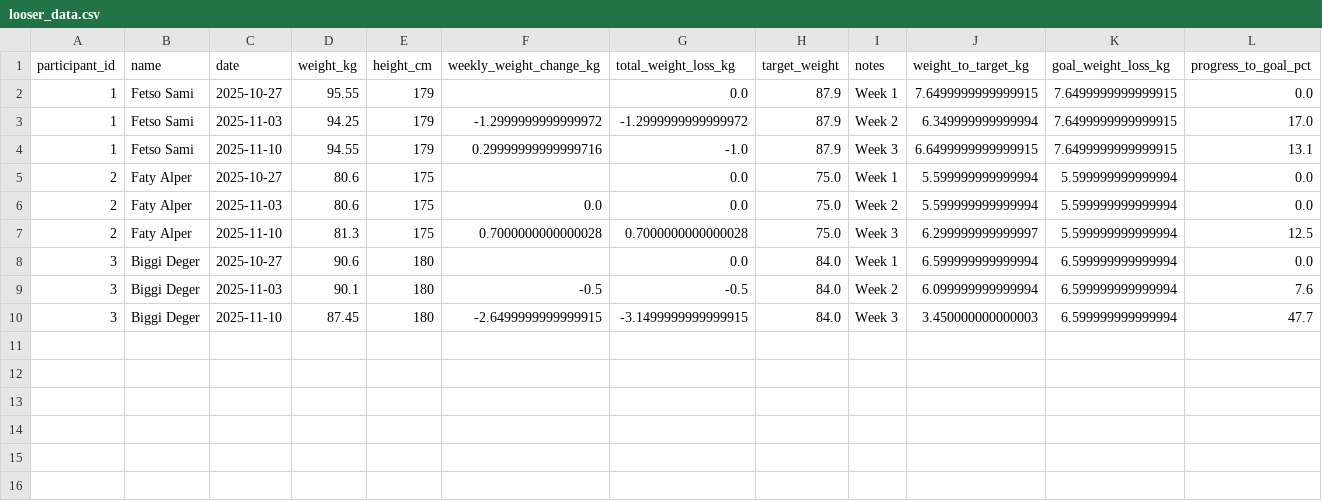
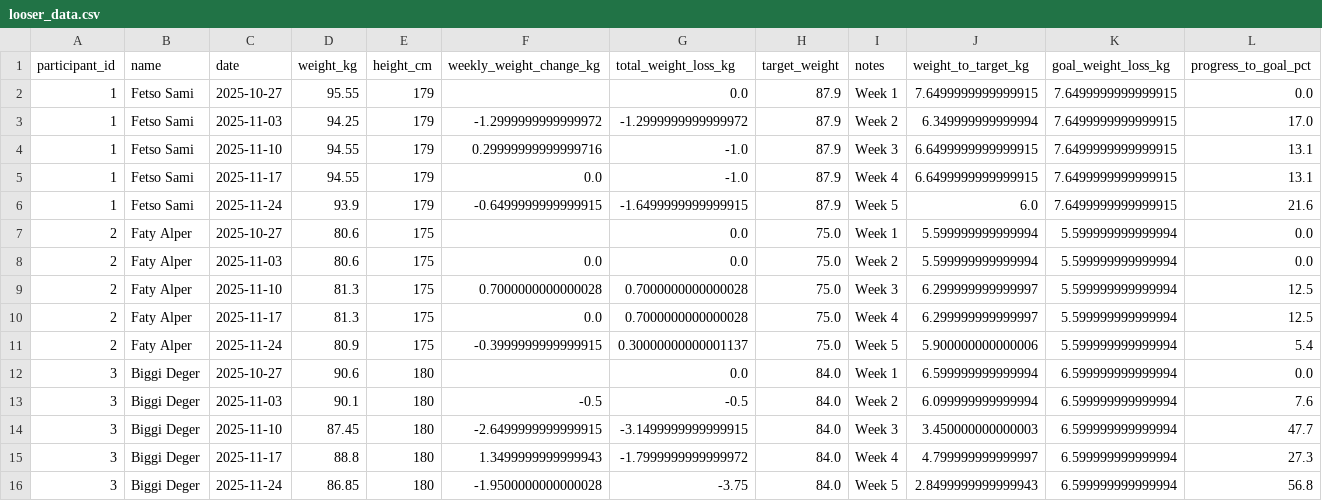
Before and after one commit to deye/BiggestLooserChnEdition, a CSV file: looser_data.csv, drawn as a sheet.

Commit message:
Update with data.

```diff
--- a/looser_data.csv
+++ b/looser_data.csv
@@ -4,2 +4,4 @@ participant_id,name,date,weight_kg,height_cm,weekly_weight_change_kg,total_weigh
 1,Fetso Sami,2025-11-10,94.55,179,0.29999999999999716,-1.0,87.9,Week 3,6.6499999999999915,7.6499999999999915,13.1
+1,Fetso Sami,2025-11-17,94.55,179,0.0,-1.0,87.9,Week 4,6.6499999999999915,7.6499999999999915,13.1
+1,Fetso Sami,2025-11-24,93.9,179,-0.6499999999999915,-1.6499999999999915,87.9,Week 5,6.0,7.6499999999999915,21.6
 2,Faty Alper,2025-10-27,80.6,175,,0.0,75.0,Week 1,5.599999999999994,5.599999999999994,0.0
@@ -7,2 +9,4 @@ participant_id,name,date,weight_kg,height_cm,weekly_weight_change_kg,total_weigh
 2,Faty Alper,2025-11-10,81.3,175,0.7000000000000028,0.7000000000000028,75.0,Week 3,6.299999999999997,5.599999999999994,12.5
+2,Faty Alper,2025-11-17,81.3,175,0.0,0.7000000000000028,75.0,Week 4,6.299999999999997,5.599999999999994,12.5
+2,Faty Alper,2025-11-24,80.9,175,-0.3999999999999915,0.30000000000001137,75.0,Week 5,5.900000000000006,5.599999999999994,5.4
 3,Biggi Deger,2025-10-27,90.6,180,,0.0,84.0,Week 1,6.599999999999994,6.599999999999994,0.0
@@ -10 +14,3 @@ participant_id,name,date,weight_kg,height_cm,weekly_weight_change_kg,total_weigh
 3,Biggi Deger,2025-11-10,87.45,180,-2.6499999999999915,-3.1499999999999915,84.0,Week 3,3.450000000000003,6.599999999999994,47.7
+3,Biggi Deger,2025-11-17,88.8,180,1.3499999999999943,-1.7999999999999972,84.0,Week 4,4.799999999999997,6.599999999999994,27.3
+3,Biggi Deger,2025-11-24,86.85,180,-1.9500000000000028,-3.75,84.0,Week 5,2.8499999999999943,6.599999999999994,56.8
```
Also changed, not shown: 2 other files.
